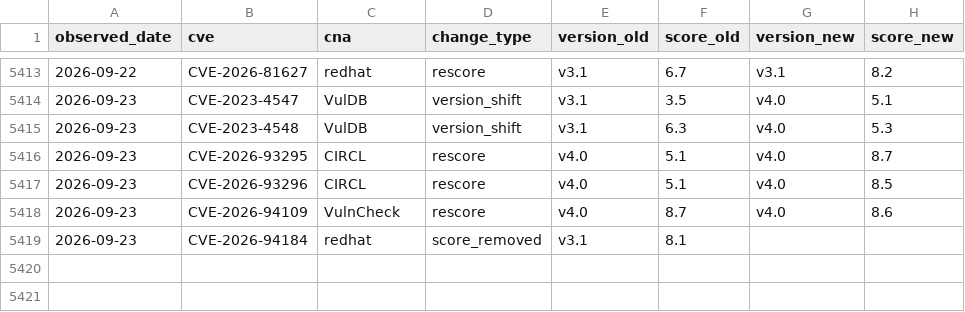
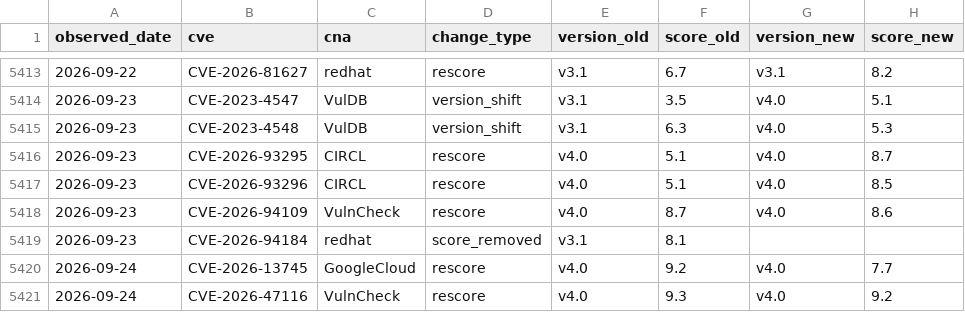
Before and after one commit to Devko/CyberMon, a CSV file: site/data/history/rescore_log.csv, drawn as a sheet; only a part is shown, gaps mark what is left out; the diff names each change by its address in the sheet, - before the commit and + after, or states it on an @@ line.

Commit message:
data: nightly refresh 2026-09-24 [skip ci]

```diff
--- a/site/data/history/rescore_log.csv
+++ b/site/data/history/rescore_log.csv
+row 5420: 2026-09-24 | CVE-2026-13745 | GoogleCloud | rescore | v4.0 | 9.2 | v4.0 | 7.7
+row 5421: 2026-09-24 | CVE-2026-47116 | VulnCheck | rescore | v4.0 | 9.3 | v4.0 | 9.2
```
Also changed, not shown: site/data/history/botnet_c2.csv, site/data/history/epss_volatility.csv, 45 other files.
